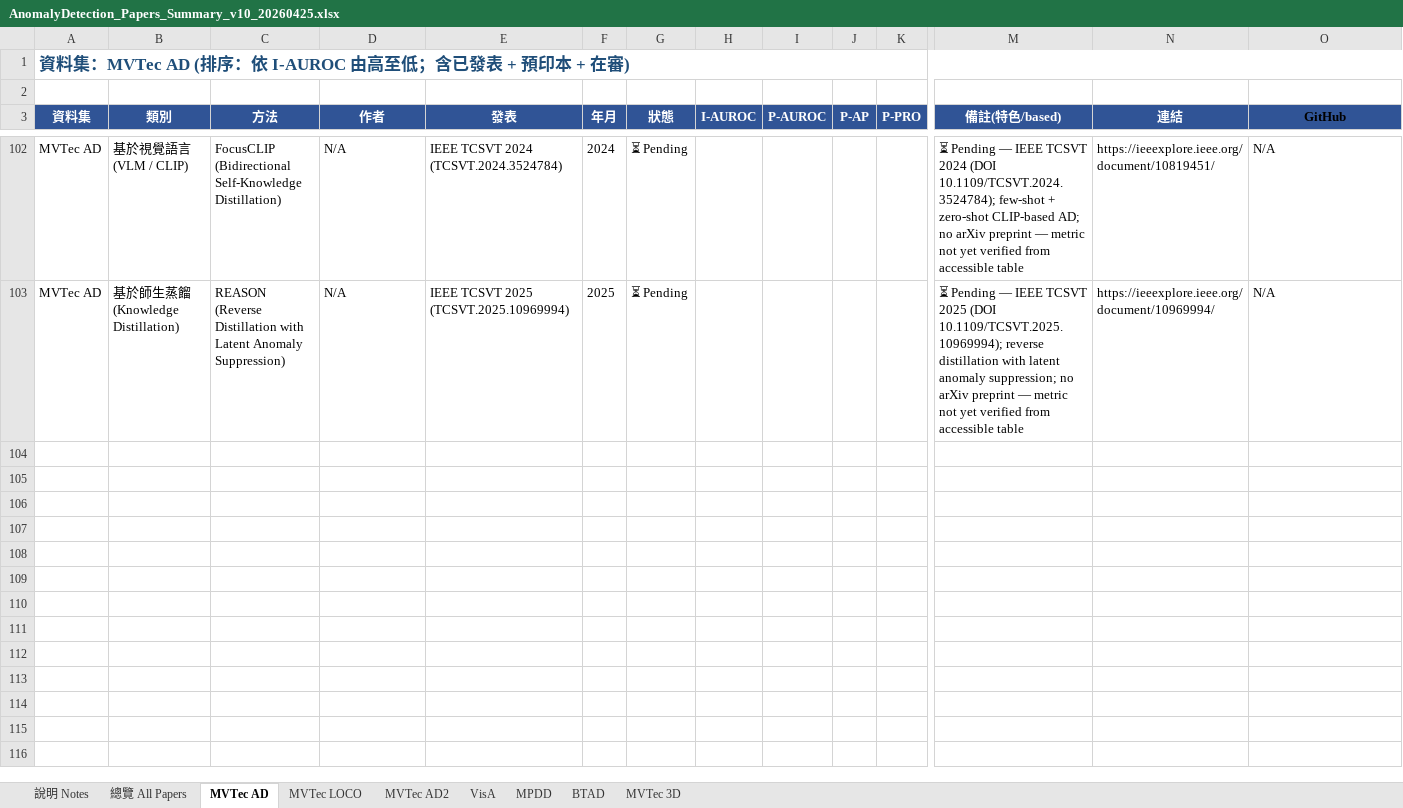
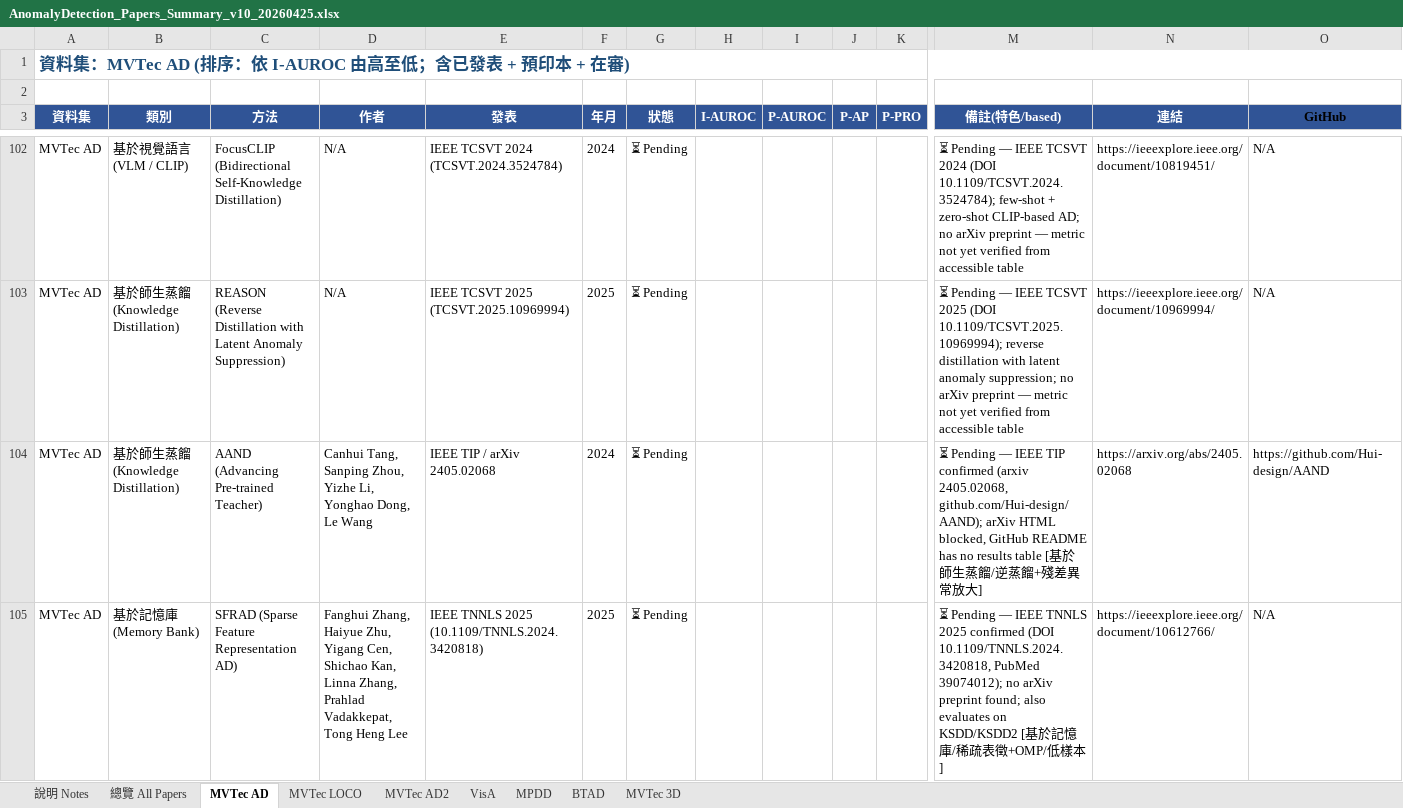
Before and after one commit to 112378074/NTUT-IVI-Lab--SOTA-Literature-Viewer, an Excel workbook: AnomalyDetection_Papers_Summary_v10_20260425.xlsx, sheet MVTec AD, drawn as a sheet; only a part is shown, gaps mark what is left out; values as stored, in another font and other column widths than the file's, no borders; rows hold the shown columns only; the diff covers the shown part only; the diff names each change by its address in the sheet, - before the commit and + after, or states it on an @@ line.

```diff
--- a/AnomalyDetection_Papers_Summary_v10_20260425.xlsx (sheet MVTec AD)
+++ b/AnomalyDetection_Papers_Summary_v10_20260425.xlsx (sheet MVTec AD)
+row 104: MVTec AD | 基於師生蒸餾 (Knowledge Distillation) | AAND (Advancing Pre-trained Teacher) | Canhui Tang, Sanping Zhou, Yizhe Li, Yonghao Dong, Le Wang | IEEE TIP / arXiv 2405.02068 | 2024 | ⏳ Pending |  |  |  |  | ⏳ Pending — IEEE TIP confirmed (arxiv 2405.02068, github.com/Hui-design/AAND); arXiv HTML blocked, GitHub README has no results table [基於師生蒸餾/逆蒸餾+殘差異常放大] | https://arxiv.org/abs/2405.02068 | https://github.com/Hui-design/AAND
+row 105: MVTec AD | 基於記憶庫 (Memory Bank) | SFRAD (Sparse Feature Representation AD) | Fanghui Zhang, Haiyue Zhu, Yigang Cen, Shichao Kan, Linna Zhang, Prahlad Vadakkepat, Tong Heng Lee | IEEE TNNLS 2025 (10.1109/TNNLS.2024.3420818) | 2025 | ⏳ Pending |  |  |  |  | ⏳ Pending — IEEE TNNLS 2025 confirmed (DOI 10.1109/TNNLS.2024.3420818, PubMed 39074012); no arXiv preprint found; also evaluates on KSDD/KSDD2 [基於記憶庫/稀疏表徵+OMP/低樣本] | https://ieeexplore.ieee.org/document/10612766/ | N/A
```
Also changed, not shown: 2 added rows elsewhere in this sheet, sheet 總覽 All Papers, sheet MVTec LOCO, sheet VisA, sheet MPDD, sheet BTAD, 2 other files.
